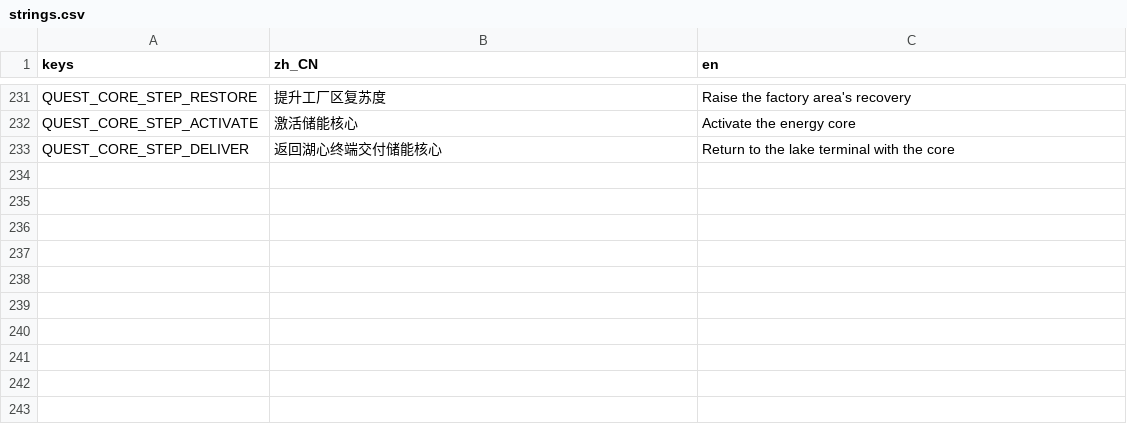
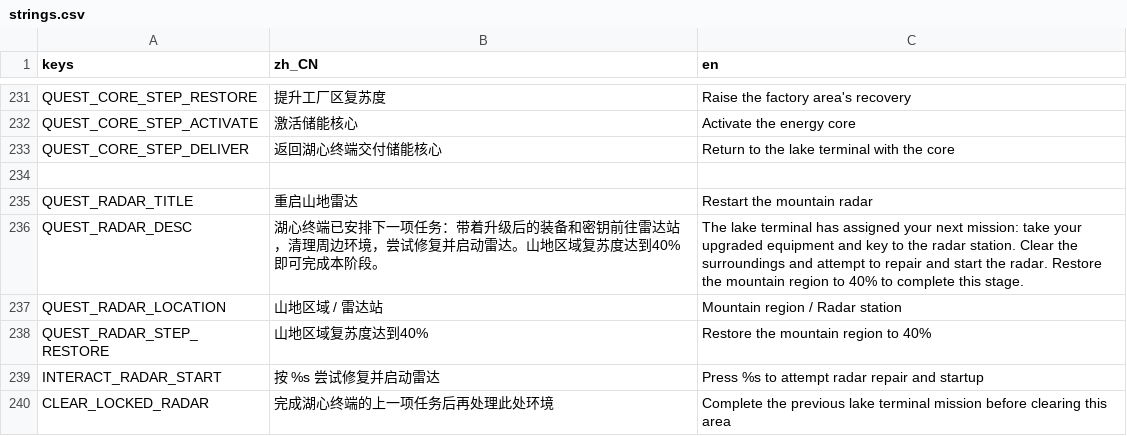
Before and after one commit to KaworuIkari/Gamejam21, a CSV file: rewild/i18n/strings.csv, drawn as a sheet; only a part is shown, gaps mark what is left out.

```diff
--- a/rewild/i18n/strings.csv
+++ b/rewild/i18n/strings.csv
@@ -233 +233,8 @@ QUEST_CORE_STEP_ACTIVATE,激活储能核心,Activate the energy core
 QUEST_CORE_STEP_DELIVER,返回湖心终端交付储能核心,Return to the lake terminal with the core
+
+QUEST_RADAR_TITLE,重启山地雷达,Restart the mountain radar
+QUEST_RADAR_DESC,湖心终端已安排下一项任务：带着升级后的装备和密钥前往雷达站，清理周边环境，尝试修复并启动雷达。山地区域复苏度达到40%即可完成本阶段。,The lake terminal has assigned your next mission: take your upgraded equipment and key to the radar station. Clear the surroundings and attempt to repair and start the radar. Restore the mountain region to 40% to complete this stage.
+QUEST_RADAR_LOCATION,山地区域 / 雷达站,Mountain region / Radar station
+QUEST_RADAR_STEP_RESTORE,山地区域复苏度达到40%,Restore the mountain region to 40%
+INTERACT_RADAR_START,按 %s 尝试修复并启动雷达,Press %s to attempt radar repair and startup
+CLEAR_LOCKED_RADAR,完成湖心终端的上一项任务后再处理此处环境,Complete the previous lake terminal mission before clearing this area
```
Also changed, not shown: 6 other files.
